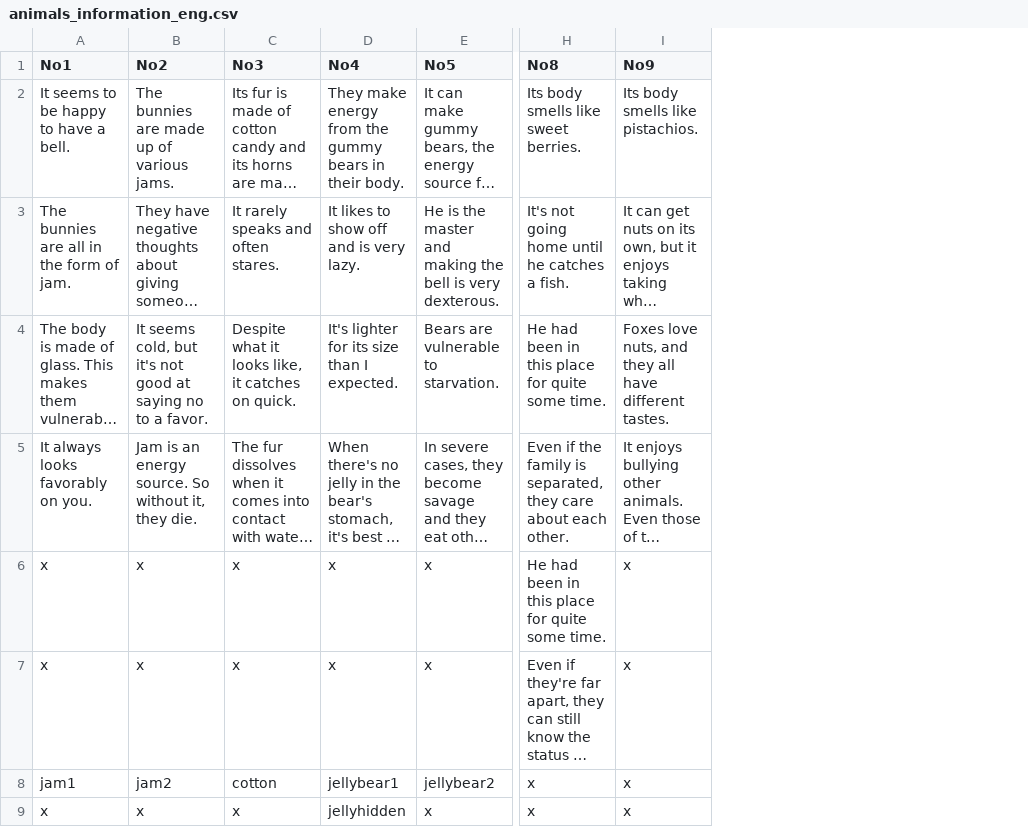
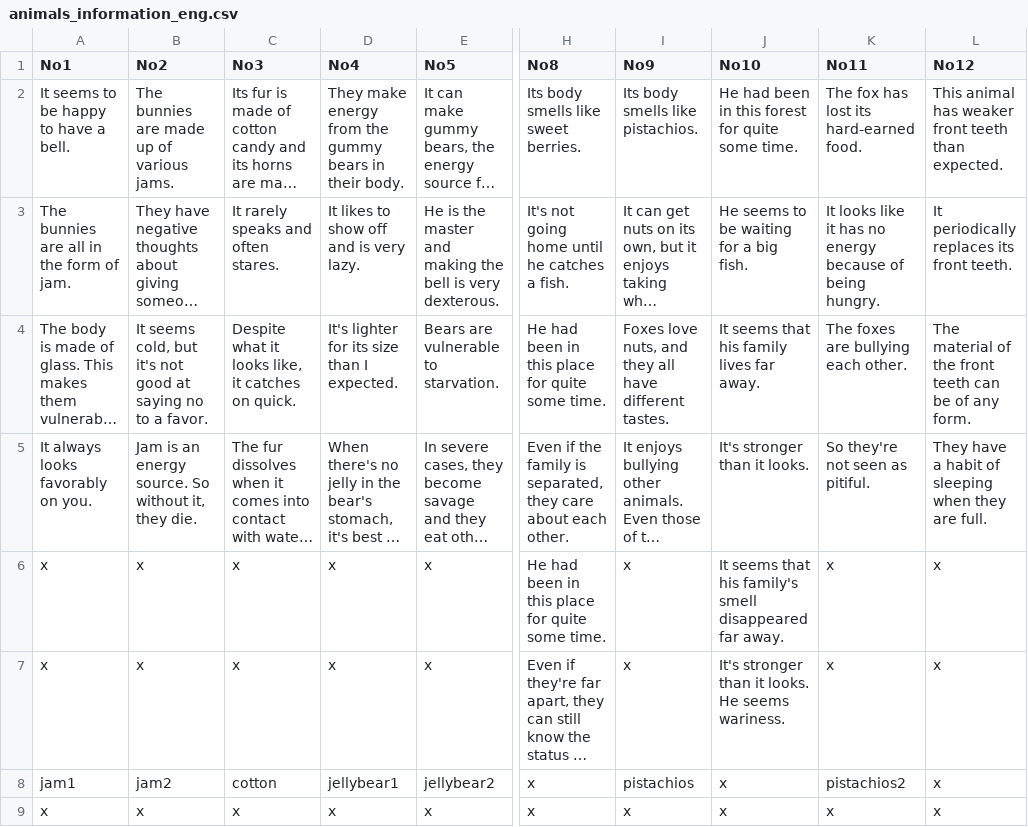
Before and after one commit to catdoglove/puzzlegame, a CSV file: Resources/CSV/animals_information_eng.csv, drawn as a sheet; only a part is shown, gaps mark what is left out; long unchanged cells end in …; the diff names each change by its address in the sheet, - before the commit and + after, or states it on an @@ line.

```diff
--- a/Resources/CSV/animals_information_eng.csv
+++ b/Resources/CSV/animals_information_eng.csv
+column J (No10), rows 2-9: He had been in this forest for quite some time. | He seems to be waiting for a big fish. | It seems that his family lives far away. | It's stronger than it looks. | It seems that his family's smell disappeared far away. | It's stronger than it looks. He seems wariness. | x | x
+column K (No11), rows 2-9: The fox has lost its hard-earned food. | It looks like it has no energy because of being hungry. | The foxes are bullying each other. | So they're not seen as pitiful. | x | x | pistachios2 | x
+column L (No12), rows 2-9: This animal has weaker front teeth than expected. | It periodically replaces its front teeth. | The material of the front teeth can be of any form. | They have a habit of sleeping when they are full. | x | x | x | x
-I8 (No9): x
+I8 (No9): pistachios
-D9 (No4): jellyhidden
+D9 (No4): x
```
Also changed, not shown: Resources/CSV/animals_information.csv, 4 other files.
